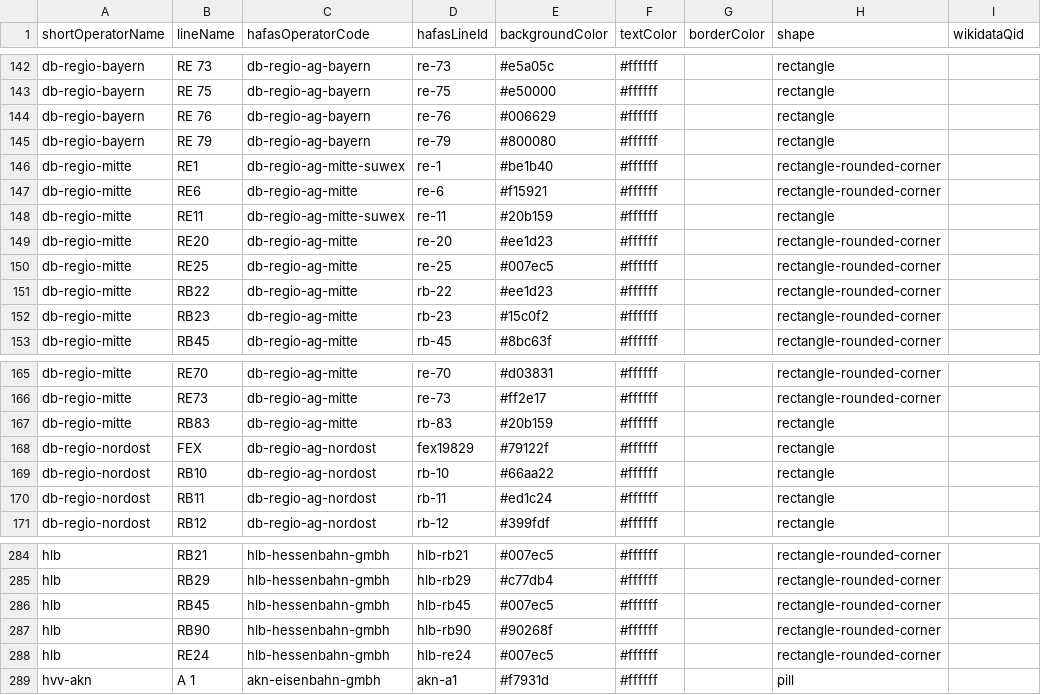
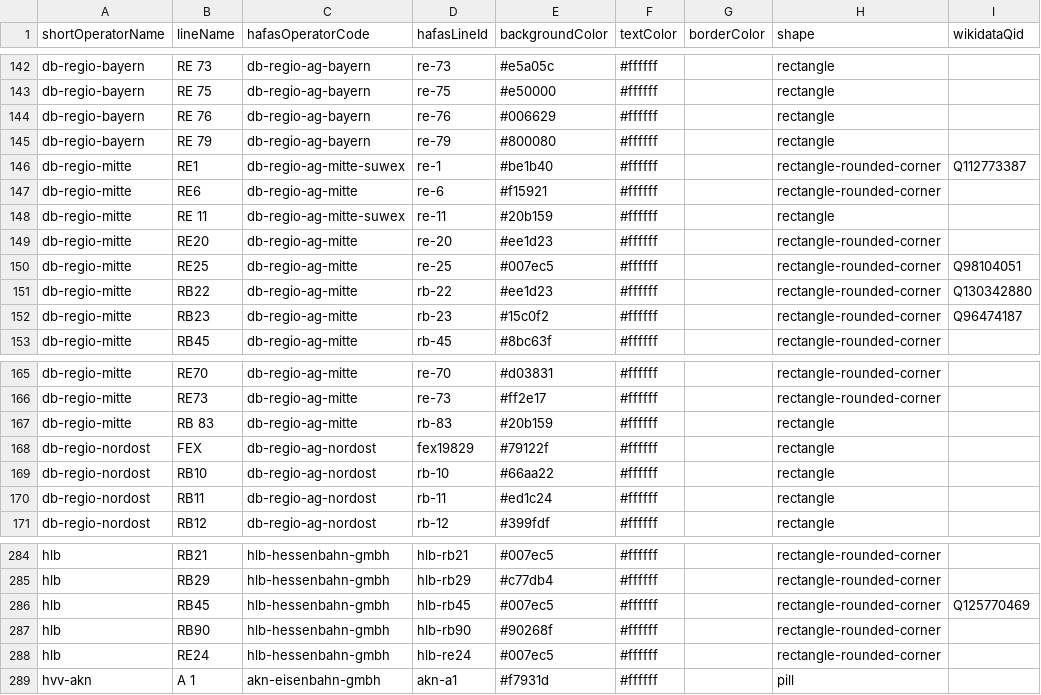
Before and after one commit to Traewelling/line-colors, a CSV file: line-colors.csv, drawn as a sheet; only a part is shown, gaps mark what is left out.

Commit message:
Added more WikiDataQIDs (#232)
* Added WikiDataQIDs to some trains operated by DB Regio AG Mitte and HLB

* Corrected typing of two lines by CFL and DB Regio AG Mitte

---------

Co-authored-by: Lili Urban <mail@lili-urban.net>

```diff
--- a/line-colors.csv
+++ b/line-colors.csv
@@ -145,9 +145,9 @@ db-regio-bayern,RE 76,db-regio-ag-bayern,re-76,#006629,#ffffff,,rectangle,
 db-regio-bayern,RE 79,db-regio-ag-bayern,re-79,#800080,#ffffff,,rectangle,
-db-regio-mitte,RE1,db-regio-ag-mitte-suwex,re-1,#be1b40,#ffffff,,rectangle-rounded-corner,
+db-regio-mitte,RE1,db-regio-ag-mitte-suwex,re-1,#be1b40,#ffffff,,rectangle-rounded-corner,Q112773387
 db-regio-mitte,RE6,db-regio-ag-mitte,re-6,#f15921,#ffffff,,rectangle-rounded-corner,
-db-regio-mitte,RE11,db-regio-ag-mitte-suwex,re-11,#20b159,#ffffff,,rectangle,
+db-regio-mitte,RE 11,db-regio-ag-mitte-suwex,re-11,#20b159,#ffffff,,rectangle,
 db-regio-mitte,RE20,db-regio-ag-mitte,re-20,#ee1d23,#ffffff,,rectangle-rounded-corner,
-db-regio-mitte,RE25,db-regio-ag-mitte,re-25,#007ec5,#ffffff,,rectangle-rounded-corner,
-db-regio-mitte,RB22,db-regio-ag-mitte,rb-22,#ee1d23,#ffffff,,rectangle-rounded-corner,
-db-regio-mitte,RB23,db-regio-ag-mitte,rb-23,#15c0f2,#ffffff,,rectangle-rounded-corner,
+db-regio-mitte,RE25,db-regio-ag-mitte,re-25,#007ec5,#ffffff,,rectangle-rounded-corner,Q98104051
+db-regio-mitte,RB22,db-regio-ag-mitte,rb-22,#ee1d23,#ffffff,,rectangle-rounded-corner,Q130342880
+db-regio-mitte,RB23,db-regio-ag-mitte,rb-23,#15c0f2,#ffffff,,rectangle-rounded-corner,Q96474187
 db-regio-mitte,RB45,db-regio-ag-mitte,rb-45,#8bc63f,#ffffff,,rectangle-rounded-corner,
@@ -166,3 +166,3 @@ db-regio-mitte,RE70,db-regio-ag-mitte,re-70,#d03831,#ffffff,,rectangle-rounded-c
 db-regio-mitte,RE73,db-regio-ag-mitte,re-73,#ff2e17,#ffffff,,rectangle-rounded-corner,
-db-regio-mitte,RB83,db-regio-ag-mitte,rb-83,#20b159,#ffffff,,rectangle,
+db-regio-mitte,RB 83,db-regio-ag-mitte,rb-83,#20b159,#ffffff,,rectangle,
 db-regio-nordost,FEX,db-regio-ag-nordost,fex19829,#79122f,#ffffff,,rectangle,
@@ -285,3 +285,3 @@ hlb,RB21,hlb-hessenbahn-gmbh,hlb-rb21,#007ec5,#ffffff,,rectangle-rounded-corner,
 hlb,RB29,hlb-hessenbahn-gmbh,hlb-rb29,#c77db4,#ffffff,,rectangle-rounded-corner,
-hlb,RB45,hlb-hessenbahn-gmbh,hlb-rb45,#007ec5,#ffffff,,rectangle-rounded-corner,
+hlb,RB45,hlb-hessenbahn-gmbh,hlb-rb45,#007ec5,#ffffff,,rectangle-rounded-corner,Q125770469
 hlb,RB90,hlb-hessenbahn-gmbh,hlb-rb90,#90268f,#ffffff,,rectangle-rounded-corner,
```
